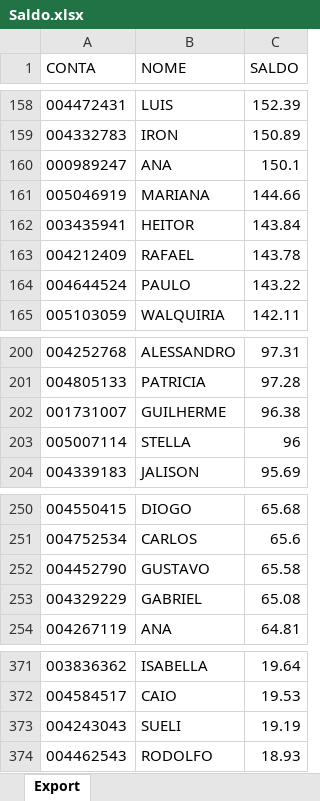
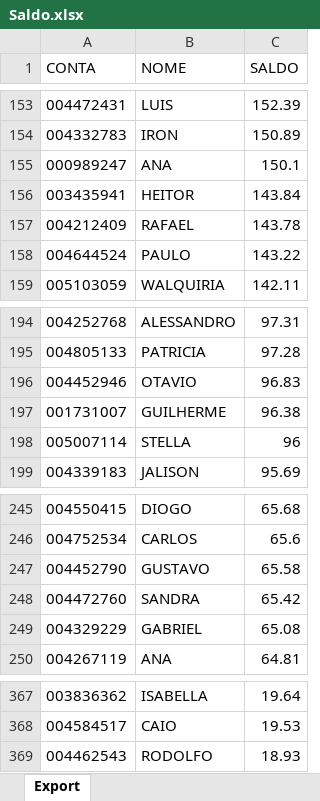
Before and after one commit to lauroteles/app_mesa_de_opera-es_corrigido, an Excel workbook: Saldo.xlsx, sheet Export, drawn as a sheet; only a part is shown, gaps mark what is left out; values as stored, in another font and other column widths than the file's, no borders; removed rows and columns are numbered as before the commit, all else as after; the diff covers the shown part only; the diff names each change by its address in the sheet, - before the commit and + after, or states it on an @@ line.

```diff
--- a/Saldo.xlsx (sheet Export)
+++ b/Saldo.xlsx (sheet Export)
-row 161: 005046919 | MARIANA | 144.66
+row 196: 004452946 | OTAVIO | 96.83
+row 248: 004472760 | SANDRA | 65.42
-row 373: 004243043 | SUELI | 19.19
```
Also changed, not shown: 9 added rows and 14 removed rows elsewhere in this sheet.
